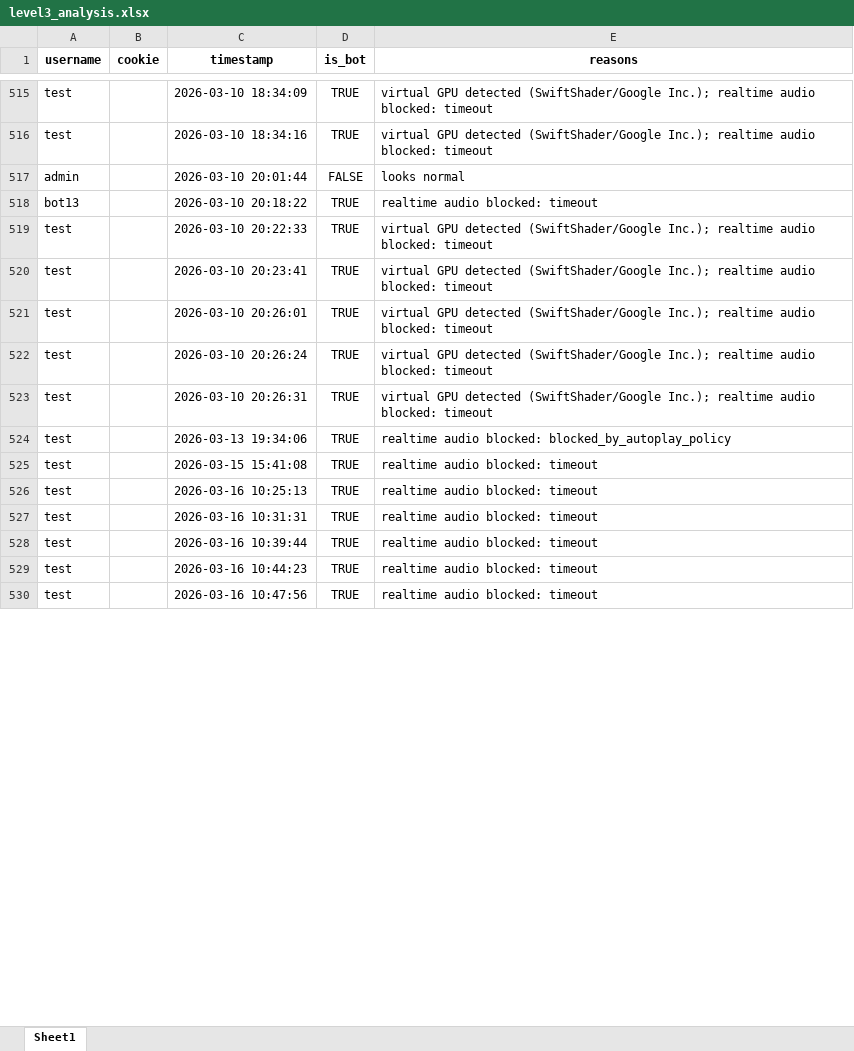
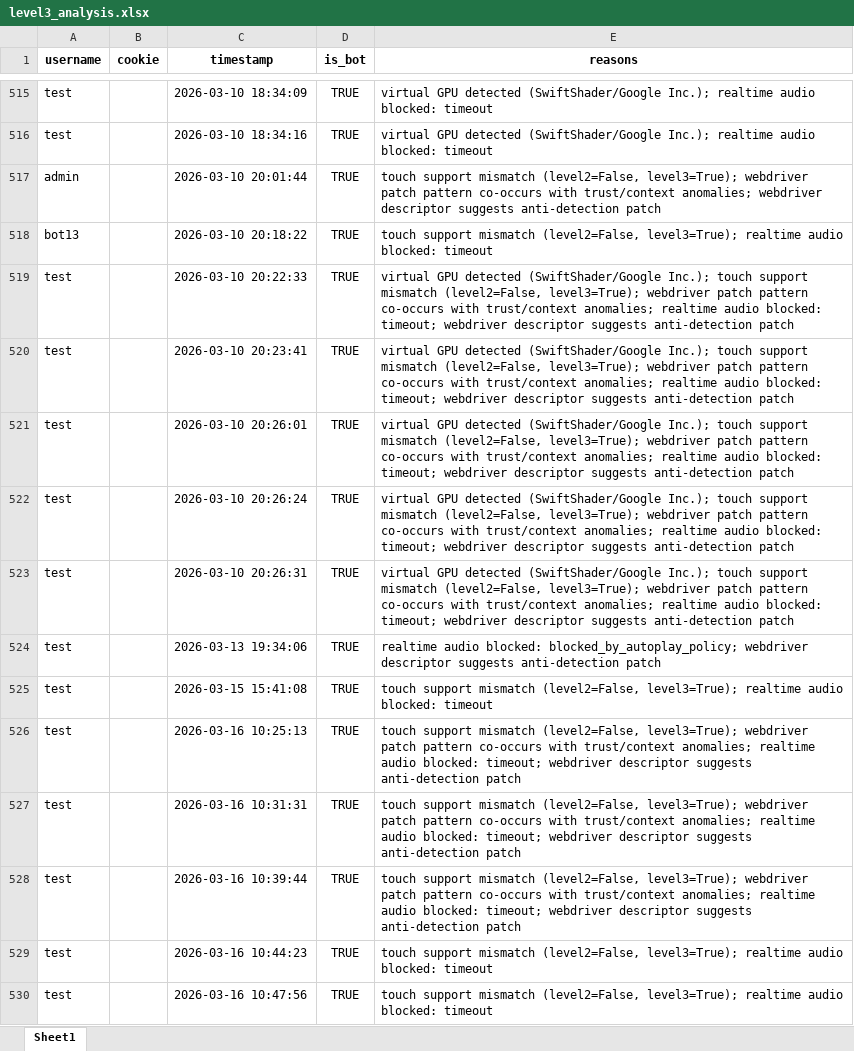
Before and after one commit to Magnus-unix/fingerprint, an Excel workbook: data/level3_analysis.xlsx, sheet Sheet1, drawn as a sheet; only a part is shown, gaps mark what is left out; values as stored, in another font and other column widths than the file's, no borders; the diff covers the shown part only; the diff names each change by its address in the sheet, - before the commit and + after, or states it on an @@ line.

```diff
--- a/data/level3_analysis.xlsx (sheet Sheet1)
+++ b/data/level3_analysis.xlsx (sheet Sheet1)
-D517 (is_bot): FALSE
+D517 (is_bot): TRUE
-E517 (reasons): looks normal
+E517 (reasons): touch support mismatch (level2=False, level3=True); webdriver patch pattern co-occurs with trust/context anomalies; webdriver descriptor suggests anti-detection patch
-E518 (reasons): realtime audio…
+E518 (reasons): touch support mismatch (level2=False, level3=True); realtime audio…
-E519:E523 (reasons): …(SwiftShader/Google Inc.); realtime audio blocked: timeout
+E519:E523 (reasons): …(SwiftShader/Google Inc.); touch support mismatch (level2=False, level3=True); webdriver patch pattern co-occurs with trust/context anomalies; realtime audio blocked: timeout; webdriver descriptor suggests anti-detection patch
-E524 (reasons): …audio blocked: blocked_by_autoplay_policy
+E524 (reasons): …audio blocked: blocked_by_autoplay_policy; webdriver descriptor suggests anti-detection patch
-E525 (reasons): realtime audio…
+E525 (reasons): touch support mismatch (level2=False, level3=True); realtime audio…
-E526:E528 (reasons): realtime audio blocked: timeout
+E526:E528 (reasons): touch support mismatch (level2=False, level3=True); webdriver patch pattern co-occurs with trust/context anomalies; realtime audio blocked: timeout; webdriver descriptor suggests anti-detection patch
-E529:E530 (reasons): realtime audio…
+E529:E530 (reasons): touch support mismatch (level2=False, level3=True); realtime audio…
```
Also changed, not shown: 8 added rows and 63 edited cells elsewhere in this sheet, data/level1_analysis.xlsx, data/level2_analysis.xlsx, 25 other files.
